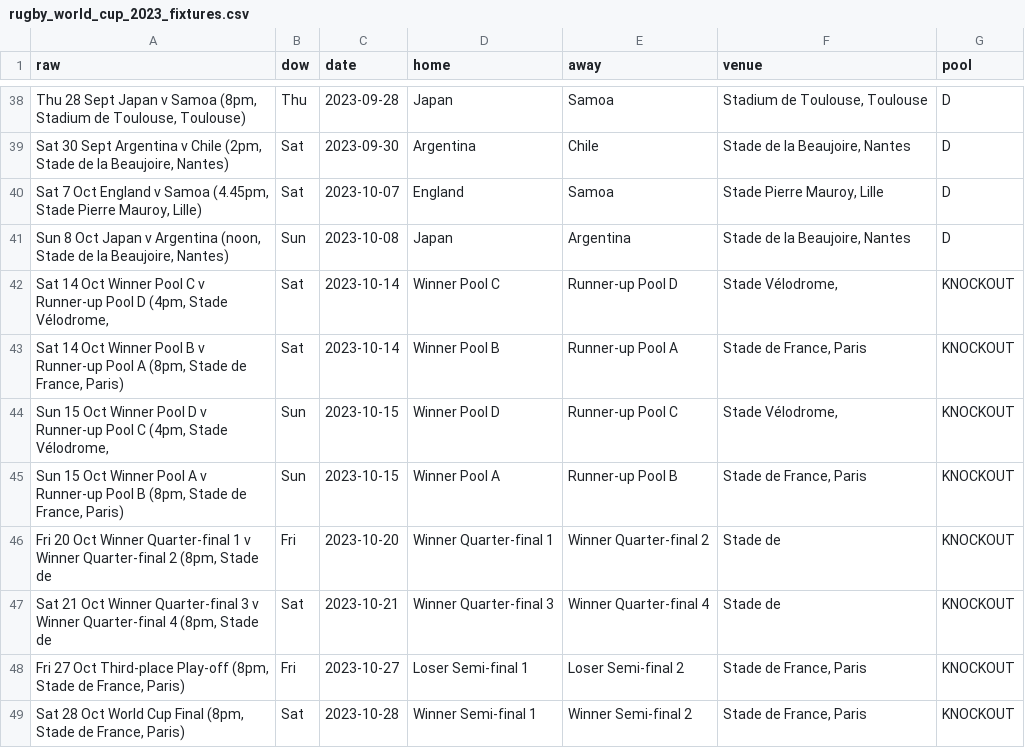
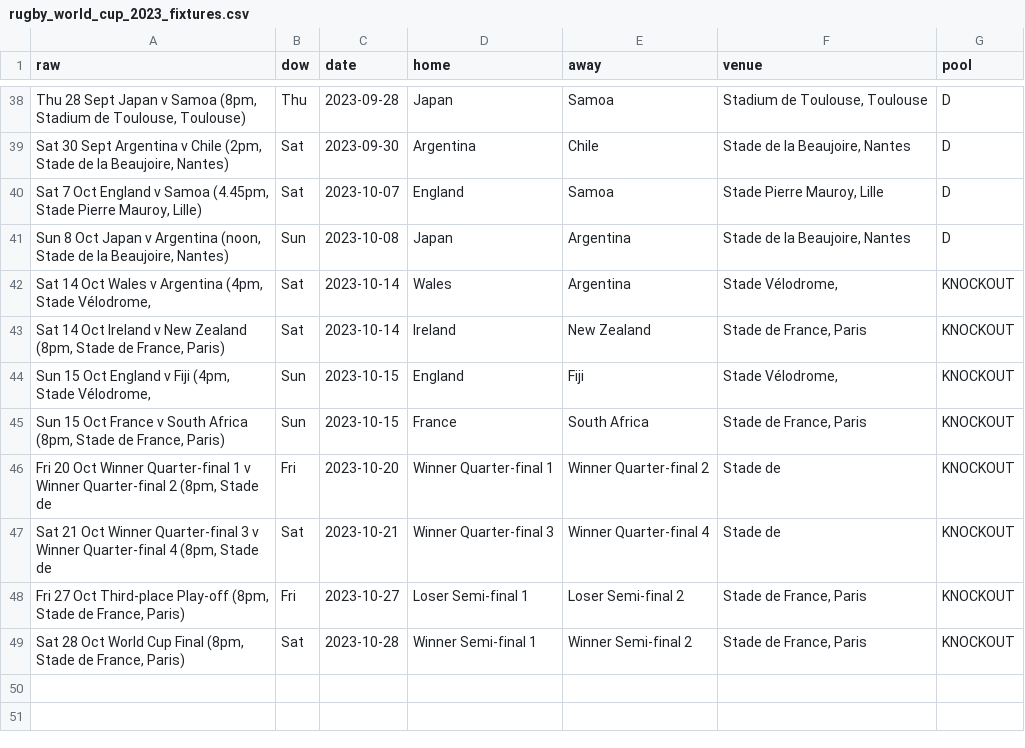
Before and after one commit to nassimTalebathy/super-gubru, a CSV file: rugby_world_cup_2023_fixtures.csv, drawn as a sheet; only a part is shown, gaps mark what is left out.

Commit message:
Update fixtures for quarter finals

```diff
--- a/rugby_world_cup_2023_fixtures.csv
+++ b/rugby_world_cup_2023_fixtures.csv
@@ -41,6 +41,6 @@ raw,dow,date,home,away,venue,pool
 "Sun 8 Oct Japan v Argentina (noon, Stade de la Beaujoire, Nantes)",Sun,2023-10-08,Japan,Argentina,"Stade de la Beaujoire, Nantes",D
-"Sat 14 Oct Winner Pool C v Runner-up Pool D (4pm, Stade Vélodrome,",Sat,2023-10-14,Winner Pool C,Runner-up Pool D,"Stade Vélodrome,",KNOCKOUT
-"Sat 14 Oct Winner Pool B v Runner-up Pool A (8pm, Stade de France, Paris)",Sat,2023-10-14,Winner Pool B,Runner-up Pool A,"Stade de France, Paris",KNOCKOUT
-"Sun 15 Oct Winner Pool D v Runner-up Pool C (4pm, Stade Vélodrome,",Sun,2023-10-15,Winner Pool D,Runner-up Pool C,"Stade Vélodrome,",KNOCKOUT
-"Sun 15 Oct Winner Pool A v Runner-up Pool B (8pm, Stade de France, Paris)",Sun,2023-10-15,Winner Pool A,Runner-up Pool B,"Stade de France, Paris",KNOCKOUT
+"Sat 14 Oct Wales v Argentina (4pm, Stade Vélodrome,",Sat,2023-10-14,Wales,Argentina,"Stade Vélodrome,",KNOCKOUT
+"Sat 14 Oct Ireland v New Zealand (8pm, Stade de France, Paris)",Sat,2023-10-14,Ireland,New Zealand,"Stade de France, Paris",KNOCKOUT
+"Sun 15 Oct England v Fiji (4pm, Stade Vélodrome,",Sun,2023-10-15,England,Fiji,"Stade Vélodrome,",KNOCKOUT
+"Sun 15 Oct France v South Africa (8pm, Stade de France, Paris)",Sun,2023-10-15,France,South Africa,"Stade de France, Paris",KNOCKOUT
 "Fri 20 Oct Winner Quarter-final 1 v Winner Quarter-final 2 (8pm, Stade de",Fri,2023-10-20,Winner Quarter-final 1,Winner Quarter-final 2,Stade de,KNOCKOUT
```
Also changed, not shown: 3 other files.
